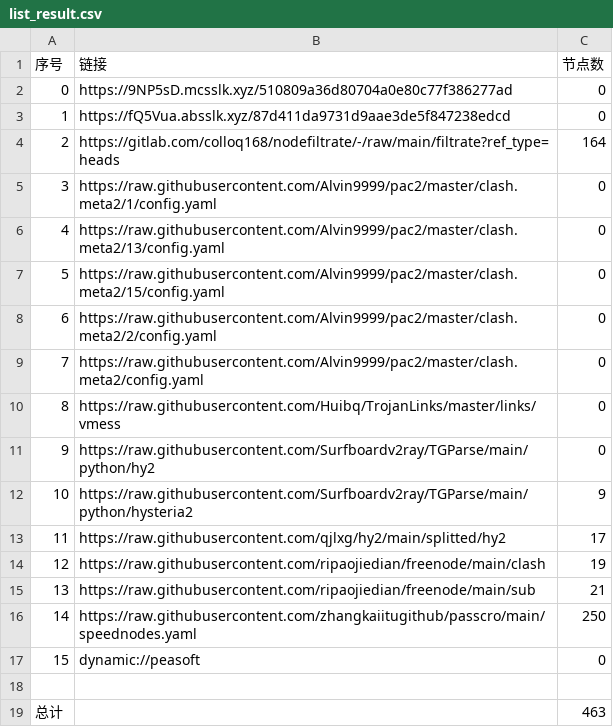
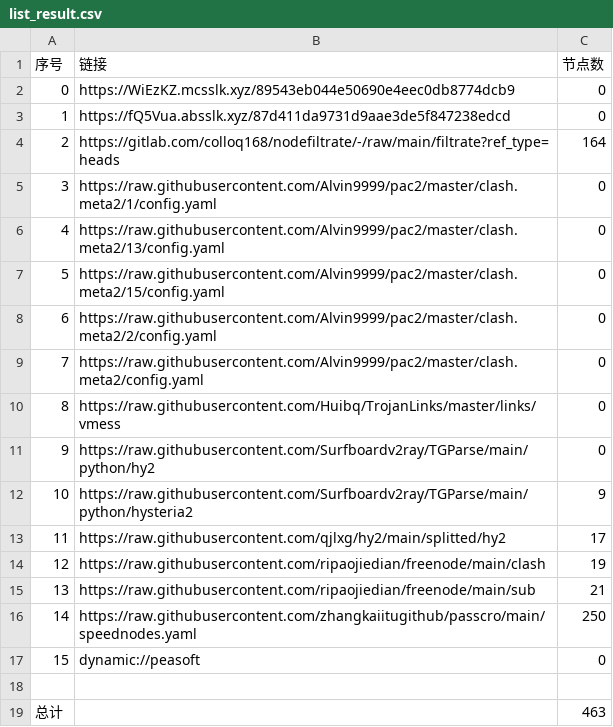
Before and after one commit to dreamMilk/AutoMergePublicNodes, a CSV file: list_result.csv, drawn as a sheet.

```diff
--- a/list_result.csv
+++ b/list_result.csv
@@ -1,3 +1,3 @@
 序号,链接,节点数
-0,https://9NP5sD.mcsslk.xyz/510809a36d80704a0e80c77f386277ad,0
+0,https://WiEzKZ.mcsslk.xyz/89543eb044e50690e4eec0db8774dcb9,0
 1,https://fQ5Vua.absslk.xyz/87d411da9731d9aae3de5f847238edcd,0
```
Also changed, not shown: 5 other files.
